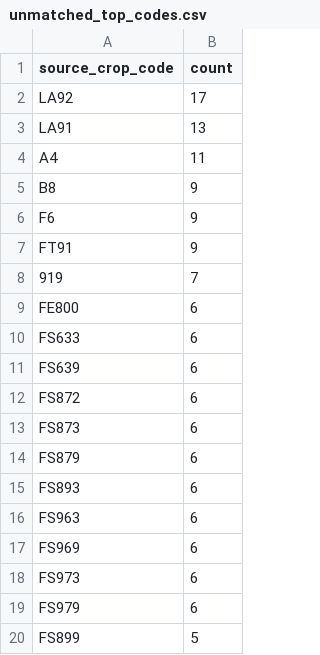
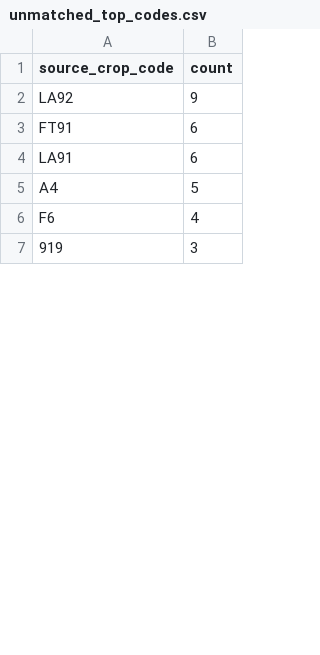
Before and after one commit to junborisproject0207-collab/vege-price-backend, a CSV file: output/unmatched_top_codes.csv, drawn as a sheet; only a part is shown; the diff covers the shown part only.

```diff
--- a/output/unmatched_top_codes.csv
+++ b/output/unmatched_top_codes.csv
@@ -1,20 +1,7 @@
 source_crop_code,count
-LA92,17
-LA91,13
-A4,11
-B8,9
-F6,9
-FT91,9
-919,7
-FE800,6
-FS633,6
-FS639,6
-FS872,6
-FS873,6
-FS879,6
-FS893,6
-FS963,6
-FS969,6
-FS973,6
-FS979,6
-FS899,5
+LA92,9
+FT91,6
+LA91,6
+A4,5
+F6,4
+919,3
```
Also changed, not shown: 22 added rows, 30 removed rows and 1 edited cell elsewhere in this file, output/unmatched_top_names.csv, 10 other files.
